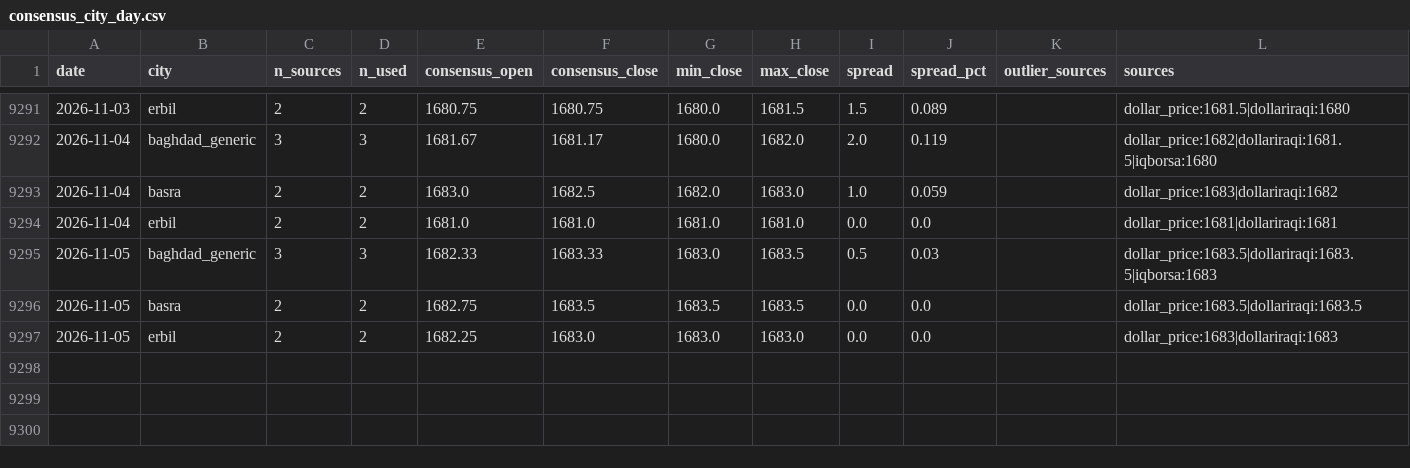
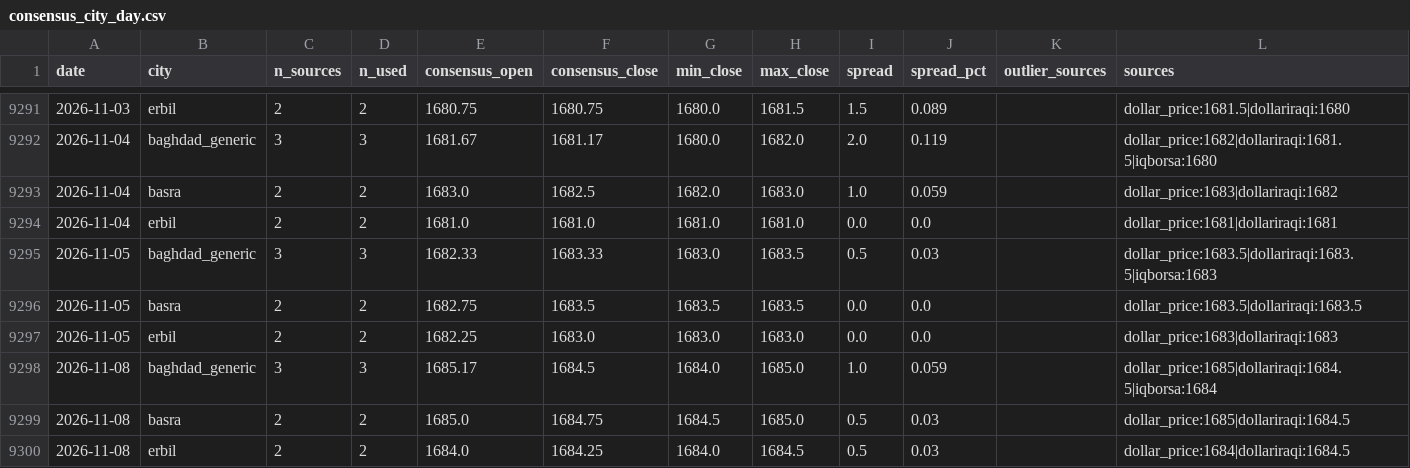
Before and after one commit to HusseinKh90/Iraq-parallel-exchange-rate, a CSV file: data/consensus_city_day.csv, drawn as a sheet; only a part is shown, gaps mark what is left out; the diff names each change by its address in the sheet, - before the commit and + after, or states it on an @@ line.

```diff
--- a/data/consensus_city_day.csv
+++ b/data/consensus_city_day.csv
+row 9298: 2026-11-08 | baghdad_generic | 3 | 3 | 1685.17 | 1684.5 | 1684.0 | 1685.0 | 1.0 | 0.059 |  | dollar_price:1685|dollariraqi:1684.5|iqborsa:1684
+row 9299: 2026-11-08 | basra | 2 | 2 | 1685.0 | 1684.75 | 1684.5 | 1685.0 | 0.5 | 0.03 |  | dollar_price:1685|dollariraqi:1684.5
+row 9300: 2026-11-08 | erbil | 2 | 2 | 1684.0 | 1684.25 | 1684.0 | 1684.5 | 0.5 | 0.03 |  | dollar_price:1684|dollariraqi:1684.5
```
Also changed, not shown: data/daily_fx.csv, pipeline/daily/dollar_price.csv, 12 other files.
